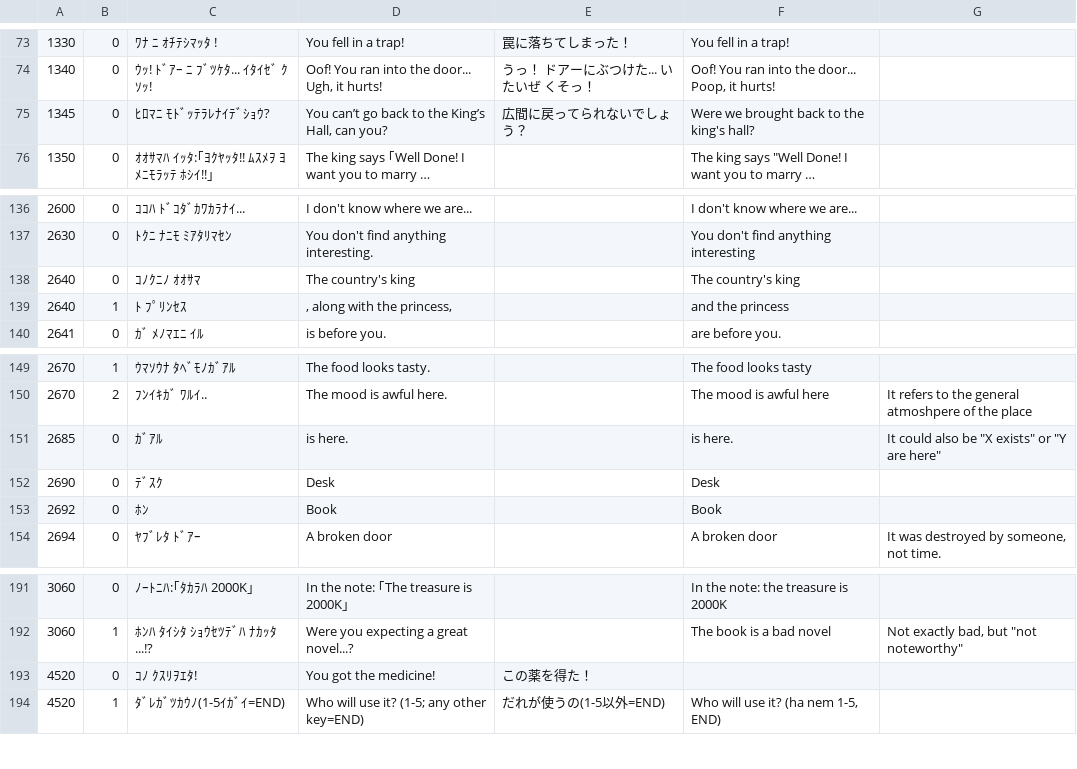
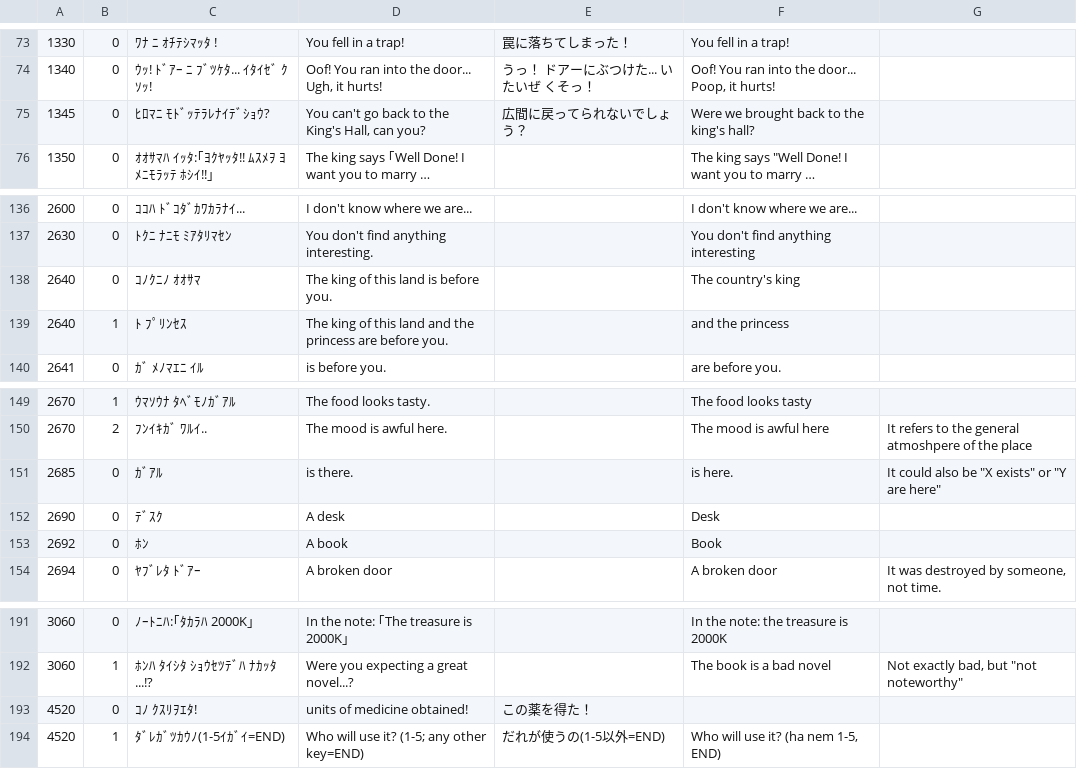
Before and after one commit to nleseul/dragon_and_princess_pc88_trans, a CSV file: csv/gametext.csv, drawn as a sheet; only a part is shown, gaps mark what is left out; long unchanged cells end in …; the diff names each change by its address in the sheet, - before the commit and + after, or states it on an @@ line.

```diff
--- a/csv/gametext.csv
+++ b/csv/gametext.csv
-D75: You can’t go back to the King’s Hall, can…
+D75: You can't go back to the King's Hall, can…
-D138: The country's king
+D138: The king of this land is before you.
-D139: , along with the princess,
+D139: The king of this land and the princess are before you.
-D151: is here.
+D151: is there.
-D152: Desk
+D152: A desk
-D153: Book
+D153: A book
-D193: You got the medicine!
+D193: units of medicine obtained!
```
Also changed, not shown: 1 other file.
